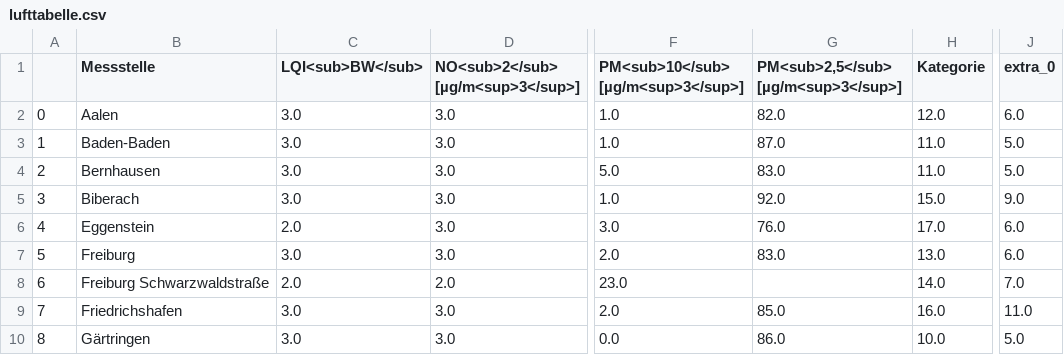
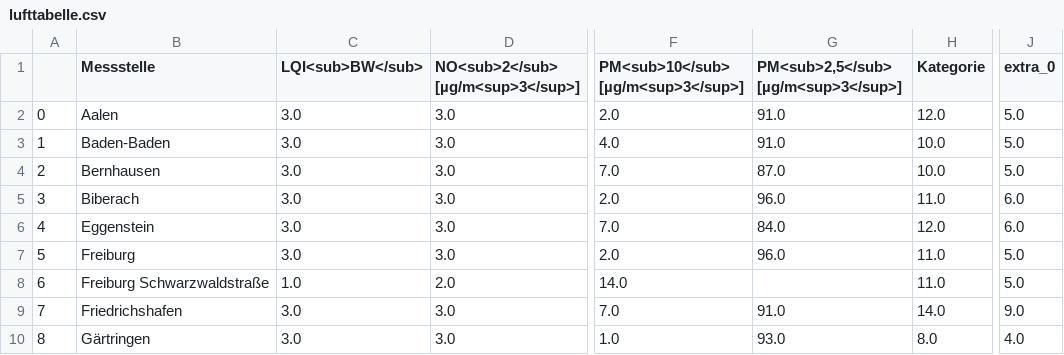
Before and after one commit to Schnuff22/feinstaub_bw, a CSV file: lufttabelle.csv, drawn as a sheet; only a part is shown, gaps mark what is left out; the diff covers the shown part only; the diff names each change by its address in the sheet, - before the commit and + after, or states it on an @@ line.

```diff
--- a/lufttabelle.csv
+++ b/lufttabelle.csv
-F2: 1.0
+F2: 2.0
-G2: 82.0
+G2: 91.0
-J2 (extra_0): 6.0
+J2 (extra_0): 5.0
-F3: 1.0
+F3: 4.0
-G3: 87.0
+G3: 91.0
-H3:H4 (Kategorie): 11.0
+H3:H4 (Kategorie): 10.0
-F4: 5.0
+F4: 7.0
-G4: 83.0
+G4: 87.0
-F5: 1.0
+F5: 2.0
-G5: 92.0
+G5: 96.0
-H5 (Kategorie): 15.0
+H5 (Kategorie): 11.0
-J5 (extra_0): 9.0
+J5 (extra_0): 6.0
-C6 (LQI<sub>BW</sub>): 2.0
+C6 (LQI<sub>BW</sub>): 3.0
-F6: 3.0
+F6: 7.0
-G6: 76.0
+G6: 84.0
-H6 (Kategorie): 17.0
+H6 (Kategorie): 12.0
-G7: 83.0
+G7: 96.0
-H7 (Kategorie): 13.0
+H7 (Kategorie): 11.0
-J7 (extra_0): 6.0
+J7 (extra_0): 5.0
-C8 (LQI<sub>BW</sub>): 2.0
+C8 (LQI<sub>BW</sub>): 1.0
-F8: 23.0
+F8: 14.0
-H8 (Kategorie): 14.0
+H8 (Kategorie): 11.0
-J8 (extra_0): 7.0
+J8 (extra_0): 5.0
-F9: 2.0
+F9: 7.0
-G9: 85.0
+G9: 91.0
-H9 (Kategorie): 16.0
+H9 (Kategorie): 14.0
-J9 (extra_0): 11.0
+J9 (extra_0): 9.0
-F10: 0.0
+F10: 1.0
-G10: 86.0
+G10: 93.0
-H10 (Kategorie): 10.0
+H10 (Kategorie): 8.0
-J10 (extra_0): 5.0
+J10 (extra_0): 4.0
```
Also changed, not shown: 92 edited cells elsewhere in this file.
